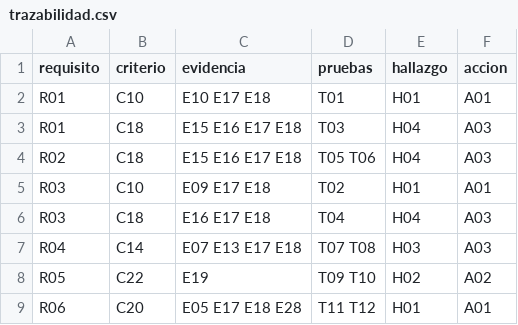
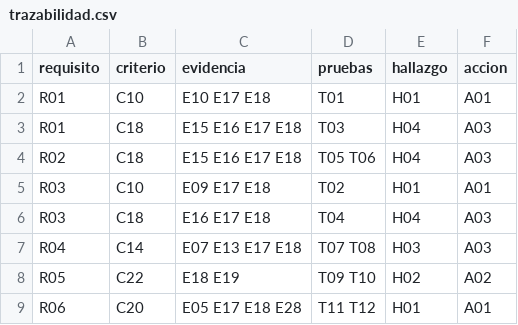
Before and after one commit to cmezav/panviz-scampi-tp9, a CSV file: 07_tablero/exportaciones/trazabilidad.csv, drawn as a sheet.

```diff
--- a/07_tablero/exportaciones/trazabilidad.csv
+++ b/07_tablero/exportaciones/trazabilidad.csv
@@ -7,3 +7,3 @@ R03,C18,E16 E17 E18,T04,H04,A03
 R04,C14,E07 E13 E17 E18,T07 T08,H03,A03
-R05,C22,E19,T09 T10,H02,A02
+R05,C22,E18 E19,T09 T10,H02,A02
 R06,C20,E05 E17 E18 E28,T11 T12,H01,A01
```
Also changed, not shown: 06_evidencias/hallazgos.csv, 07_tablero/exportaciones/criterios.csv, 8 other files.
